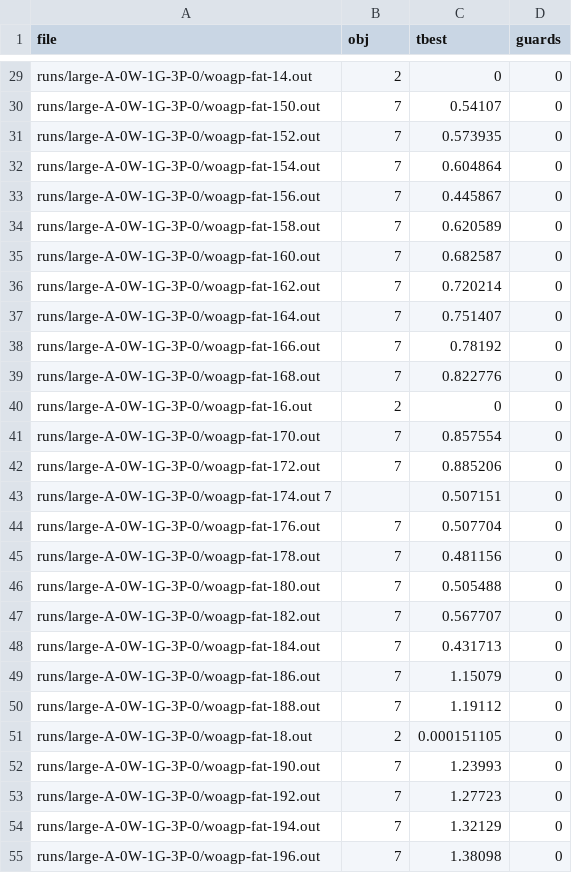
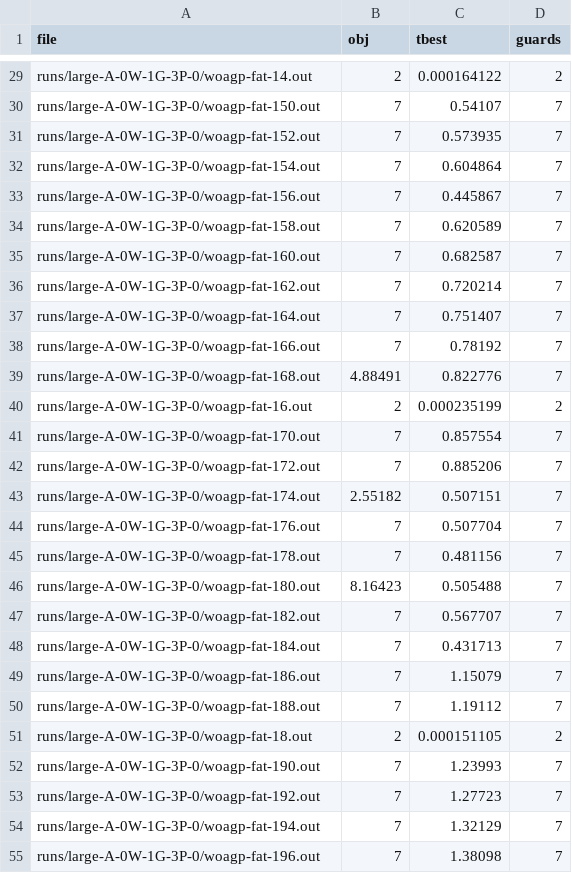
Before and after one commit to markodjukanovic90/WOAGP, a CSV file: doc/software/results/heuristic/large/large-A-0W-1G-3P-0.csv, drawn as a sheet; only a part is shown, gaps mark what is left out; removed rows and columns are numbered as before the commit, all else as after; the diff covers the shown part only; the diff names each change by its address in the sheet, - before the commit and + after, or states it on an @@ line.

```diff
--- a/doc/software/results/heuristic/large/large-A-0W-1G-3P-0.csv
+++ b/doc/software/results/heuristic/large/large-A-0W-1G-3P-0.csv
-C29 (tbest): 0
+C29 (tbest): 0.000164122
-D29 (guards): 0
+D29 (guards): 2
-D30:D39 (guards): 0
+D30:D39 (guards): 7
-B39 (obj): 7
+B39 (obj): 4.88491
-C40 (tbest): 0
+C40 (tbest): 0.000235199
-D40 (guards): 0
+D40 (guards): 2
-D41:D42 (guards): 0
+D41:D42 (guards): 7
-row 43: runs/large-A-0W-1G-3P-0/woagp-fat-174.out 7 |  | 0.507151 | 0
+row 43: runs/large-A-0W-1G-3P-0/woagp-fat-174.out | 2.55182 | 0.507151 | 7
-D44:D50 (guards): 0
+D44:D50 (guards): 7
-B46 (obj): 7
+B46 (obj): 8.16423
-D51 (guards): 0
+D51 (guards): 2
-D52:D55 (guards): 0
+D52:D55 (guards): 7
```
Also changed, not shown: 74 edited cells elsewhere in this file, 3 other files.
